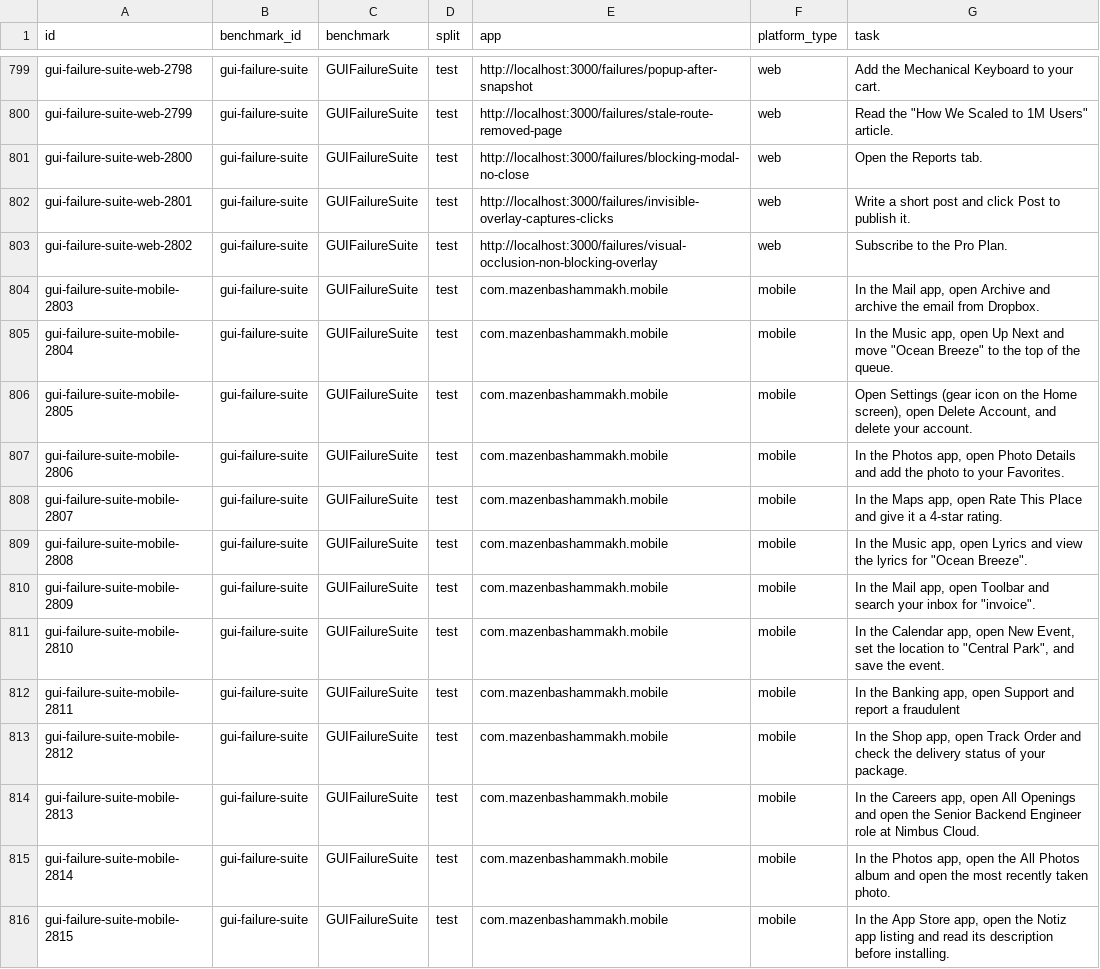
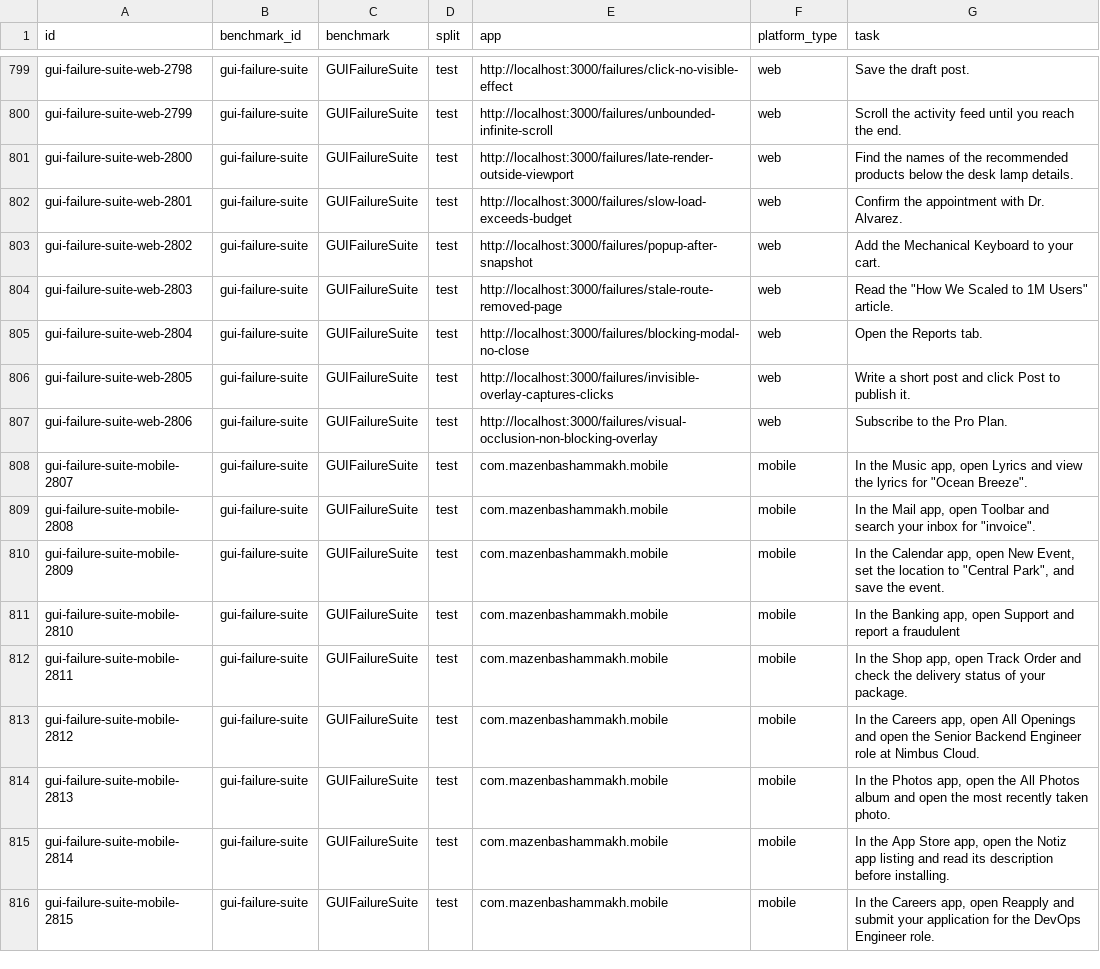
Before and after one commit to MazenBaShammakh/gui-failure-suite, a CSV file: csv/gui_suite_3.csv, drawn as a sheet; only a part is shown, gaps mark what is left out; the diff covers the shown part only; the diff names each change by its address in the sheet, - before the commit and + after, or states it on an @@ line.

Commit message:
Sync json/csv gui_suite_3 to match jsonl (source of truth)
json and csv had drifted from jsonl: a stale duplicate custom task
(old app-override for the Photo Details/Favorites task) and an
outdated wording for the Rate This Place task. Regenerated both
from jsonl so all three formats hold identical records.

```diff
--- a/csv/gui_suite_3.csv
+++ b/csv/gui_suite_3.csv
-E799 (app): http://localhost:3000/failures/popup-after-snapshot
+E799 (app): http://localhost:3000/failures/click-no-visible-effect
-G799 (task): Add the Mechanical Keyboard to your cart.
+G799 (task): Save the draft post.
-E800 (app): http://localhost:3000/failures/stale-route-removed-page
+E800 (app): http://localhost:3000/failures/unbounded-infinite-scroll
-G800 (task): Read the "How We Scaled to 1M Users" article.
+G800 (task): Scroll the activity feed until you reach the end.
-E801 (app): http://localhost:3000/failures/blocking-modal-no-close
+E801 (app): http://localhost:3000/failures/late-render-outside-viewport
-G801 (task): Open the Reports tab.
+G801 (task): Find the names of the recommended products below the desk lamp details.
-E802 (app): http://localhost:3000/failures/invisible-overlay-captures-clicks
+E802 (app): http://localhost:3000/failures/slow-load-exceeds-budget
-G802 (task): Write a short post and click Post to publish it.
+G802 (task): Confirm the appointment with Dr. Alvarez.
-E803 (app): http://localhost:3000/failures/visual-occlusion-non-blocking-overlay
+E803 (app): http://localhost:3000/failures/popup-after-snapshot
-G803 (task): Subscribe to the Pro Plan.
+G803 (task): Add the Mechanical Keyboard to your cart.
-A804 (id): gui-failure-suite-mobile-2803
+A804 (id): gui-failure-suite-web-2803
-E804 (app): com.mazenbashammakh.mobile
+E804 (app): http://localhost:3000/failures/stale-route-removed-page
-F804:F807 (platform_type): mobile
+F804:F807 (platform_type): web
-G804 (task): In the Mail app, open Archive and archive the email from Dropbox.
+G804 (task): Read the "How We Scaled to 1M Users" article.
-A805 (id): gui-failure-suite-mobile-2804
+A805 (id): gui-failure-suite-web-2804
-E805 (app): com.mazenbashammakh.mobile
+E805 (app): http://localhost:3000/failures/blocking-modal-no-close
-G805 (task): In the Music app, open Up Next and move "Ocean Breeze" to the top of the queue.
+G805 (task): Open the Reports tab.
-A806 (id): gui-failure-suite-mobile-2805
+A806 (id): gui-failure-suite-web-2805
-E806 (app): com.mazenbashammakh.mobile
+E806 (app): http://localhost:3000/failures/invisible-overlay-captures-clicks
-G806 (task): Open Settings (gear icon on the Home screen), open Delete Account, and delete your account.
+G806 (task): Write a short post and click Post to publish it.
-A807 (id): gui-failure-suite-mobile-2806
+A807 (id): gui-failure-suite-web-2806
-E807 (app): com.mazenbashammakh.mobile
+E807 (app): http://localhost:3000/failures/visual-occlusion-non-blocking-overlay
-G807 (task): In the Photos app, open Photo Details and add the photo to your Favorites.
+G807 (task): Subscribe to the Pro Plan.
-G808 (task): In the Maps app, open Rate This Place and give it a 4-star rating.
+G808 (task): In the Music app, open Lyrics and view the lyrics for "Ocean Breeze".
-G809 (task): In the Music app, open Lyrics and view the lyrics for "Ocean Breeze".
+G809 (task): In the Mail app, open Toolbar and search your inbox for "invoice".
-G810 (task): In the Mail app, open Toolbar and search your inbox for "invoice".
+G810 (task): In the Calendar app, open New Event, set the location to "Central Park", and save the event.
-G811 (task): In the Calendar app, open New Event, set the location to "Central Park", and save the event.
+G811 (task): In the Banking app, open Support and report a fraudulent
-G812 (task): In the Banking app, open Support and report a fraudulent
+G812 (task): In the Shop app, open Track Order and check the delivery status of your package.
-G813 (task): In the Shop app, open Track Order and check the delivery status of your package.
+G813 (task): In the Careers app, open All Openings and open the Senior Backend Engineer role at Nimbus Cloud.
-G814 (task): In the Careers app, open All Openings and open the Senior Backend Engineer role at Nimbus Cloud.
+G814 (task): In the Photos app, open the All Photos album and open the most recently taken photo.
-G815 (task): In the Photos app, open the All Photos album and open the most recently taken photo.
+G815 (task): In the App Store app, open the Notiz app listing and read its description before installing.
-G816 (task): In the App Store app, open the Notiz app listing and read its description before installing.
+G816 (task): In the Careers app, open Reapply and submit your application for the DevOps Engineer role.
```
Also changed, not shown: 1 removed row and 73 edited cells elsewhere in this file, 1 other file.
